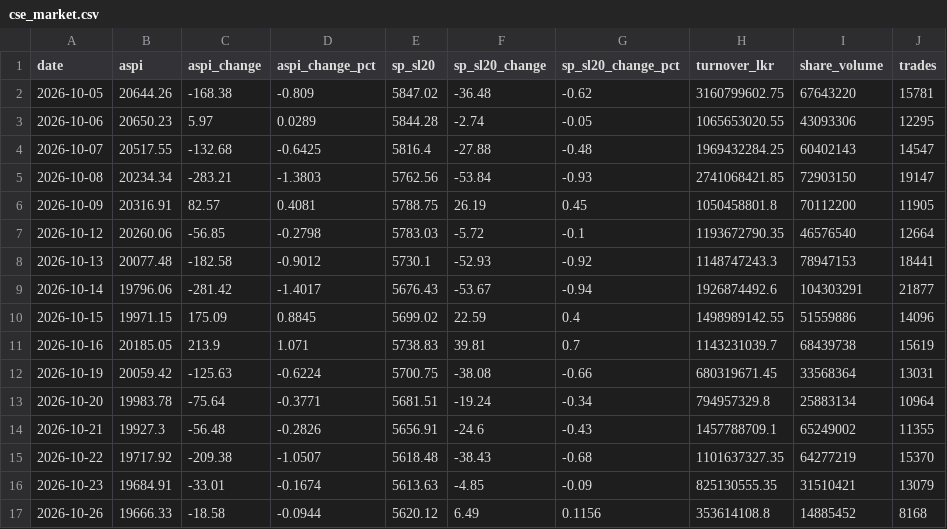
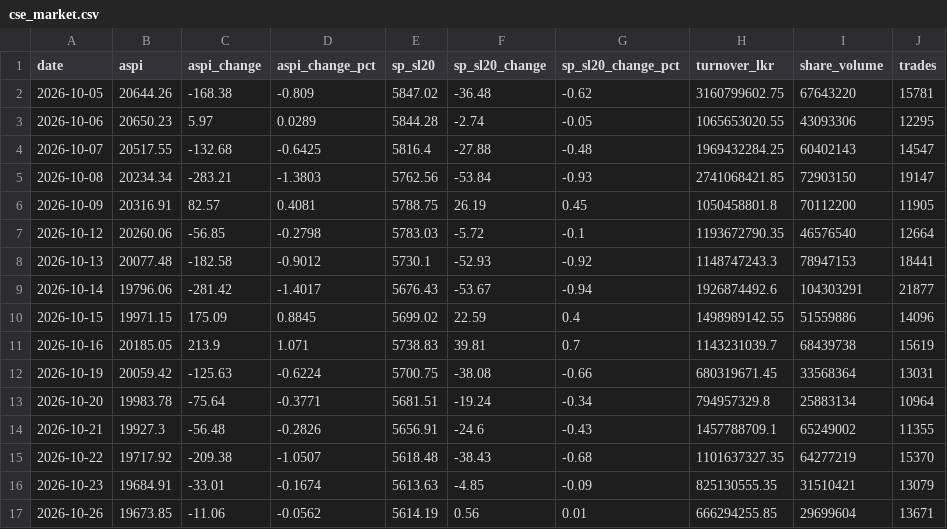
Before and after one commit to dhananjaya-hbc/lanka-data-tracker, a CSV file: data/cse_market.csv, drawn as a sheet.

Commit message:
data: cse market update 2026-10-26 14:52

```diff
--- a/data/cse_market.csv
+++ b/data/cse_market.csv
@@ -16,2 +16,2 @@ date,aspi,aspi_change,aspi_change_pct,sp_sl20,sp_sl20_change,sp_sl20_change_pct,
 2026-10-23,19684.91,-33.01,-0.1674,5613.63,-4.85,-0.09,825130555.35,31510421,13079
-2026-10-26,19666.33,-18.58,-0.0944,5620.12,6.49,0.1156,353614108.8,14885452,8168
+2026-10-26,19673.85,-11.06,-0.0562,5614.19,0.56,0.01,666294255.85,29699604,13671
```
